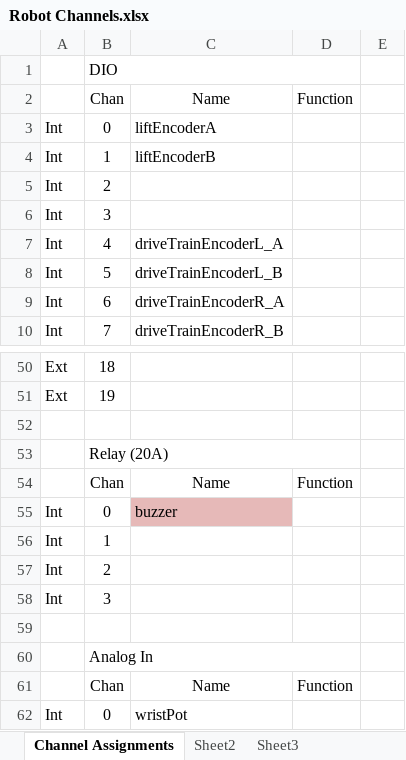
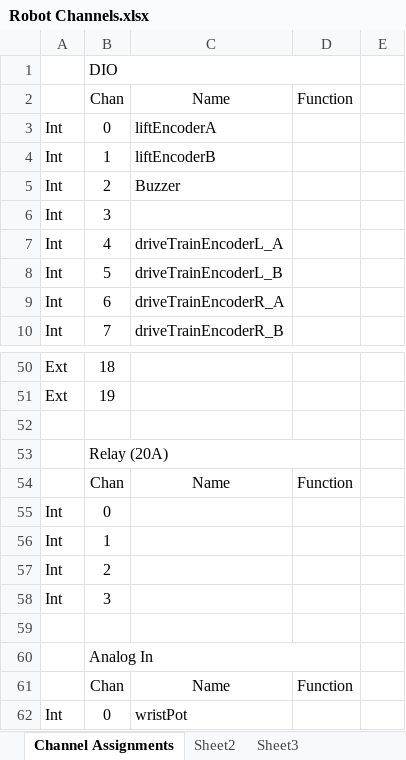
Before and after one commit to Beachbot330/Beachbot2015Java, an Excel workbook: Robot Channels.xlsx, sheet Channel Assignments, drawn as a sheet; only a part is shown, gaps mark what is left out; values as stored, in another font and other column widths than the file's, no borders; the diff names each change by its address in the sheet, - before the commit and + after, or states it on an @@ line.

```diff
--- a/Robot Channels.xlsx (sheet Channel Assignments)
+++ b/Robot Channels.xlsx (sheet Channel Assignments)
-C5: (empty)
+C5: Buzzer
-C55: buzzer
+C55: (empty)
-C55 fill: #E6B9B8
+C55 fill: none
```
Also changed, not shown: 32 other files.
